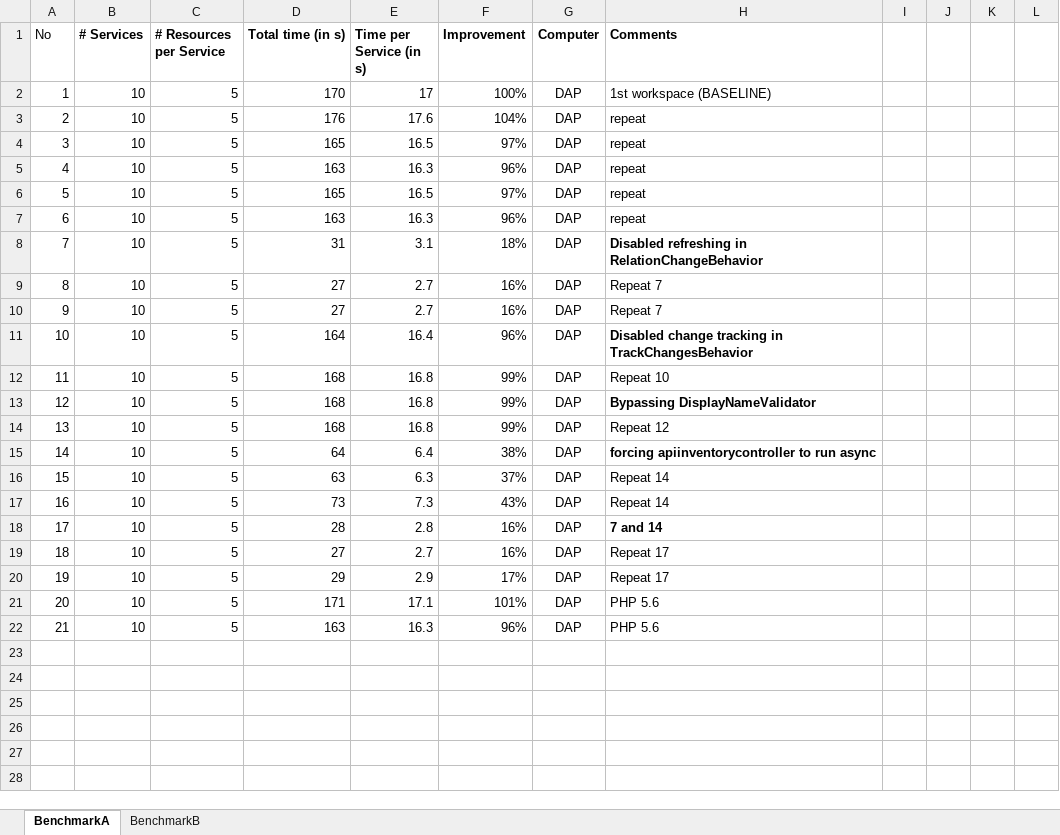
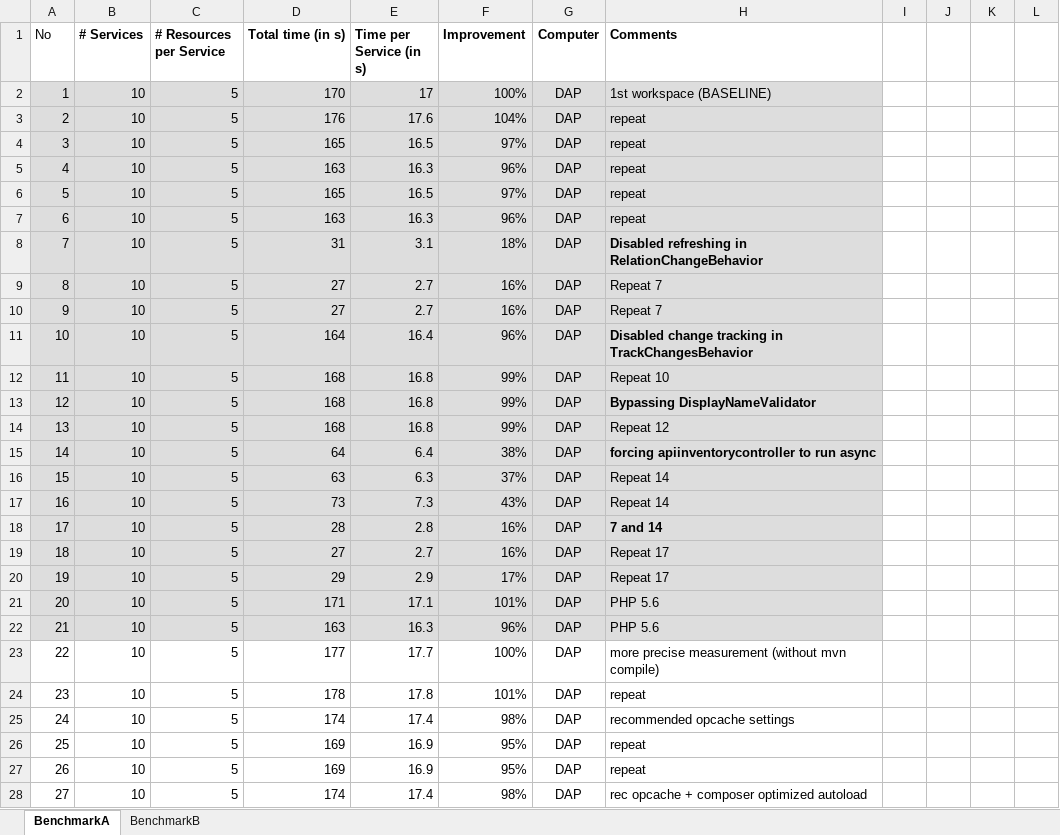
Before and after one commit to leanix/leanix-sdk-java, an Excel workbook: samples/benchmark/results/results-demo.xlsx, sheet BenchmarkA, drawn as a sheet; only a part is shown; values as stored, in another font and other column widths than the file's, no borders; rows hold the shown columns only; the diff covers the shown part only; the diff names each change by its address in the sheet, - before the commit and + after, or states it on an @@ line.

Commit message:
more results

```diff
--- a/samples/benchmark/results/results-demo.xlsx (sheet BenchmarkA)
+++ b/samples/benchmark/results/results-demo.xlsx (sheet BenchmarkA)
-A2:H22 fill: none
+A2:H22 fill: #DDDDDD
+row 23: 22 | 10 | 5 | 177 | 17.7 | 100% | DAP | more precise measurement (without mvn compile)
+row 24: 23 | 10 | 5 | 178 | 17.8 | 101% | DAP | repeat
+row 25: 24 | 10 | 5 | 174 | 17.4 | 98% | DAP | recommended opcache settings
+row 26: 25 | 10 | 5 | 169 | 16.9 | 95% | DAP | repeat
+row 27: 26 | 10 | 5 | 169 | 16.9 | 95% | DAP | repeat
+row 28: 27 | 10 | 5 | 174 | 17.4 | 98% | DAP | rec opcache + composer optimized autoload
```
Also changed, not shown: 14 added rows elsewhere in this sheet.
